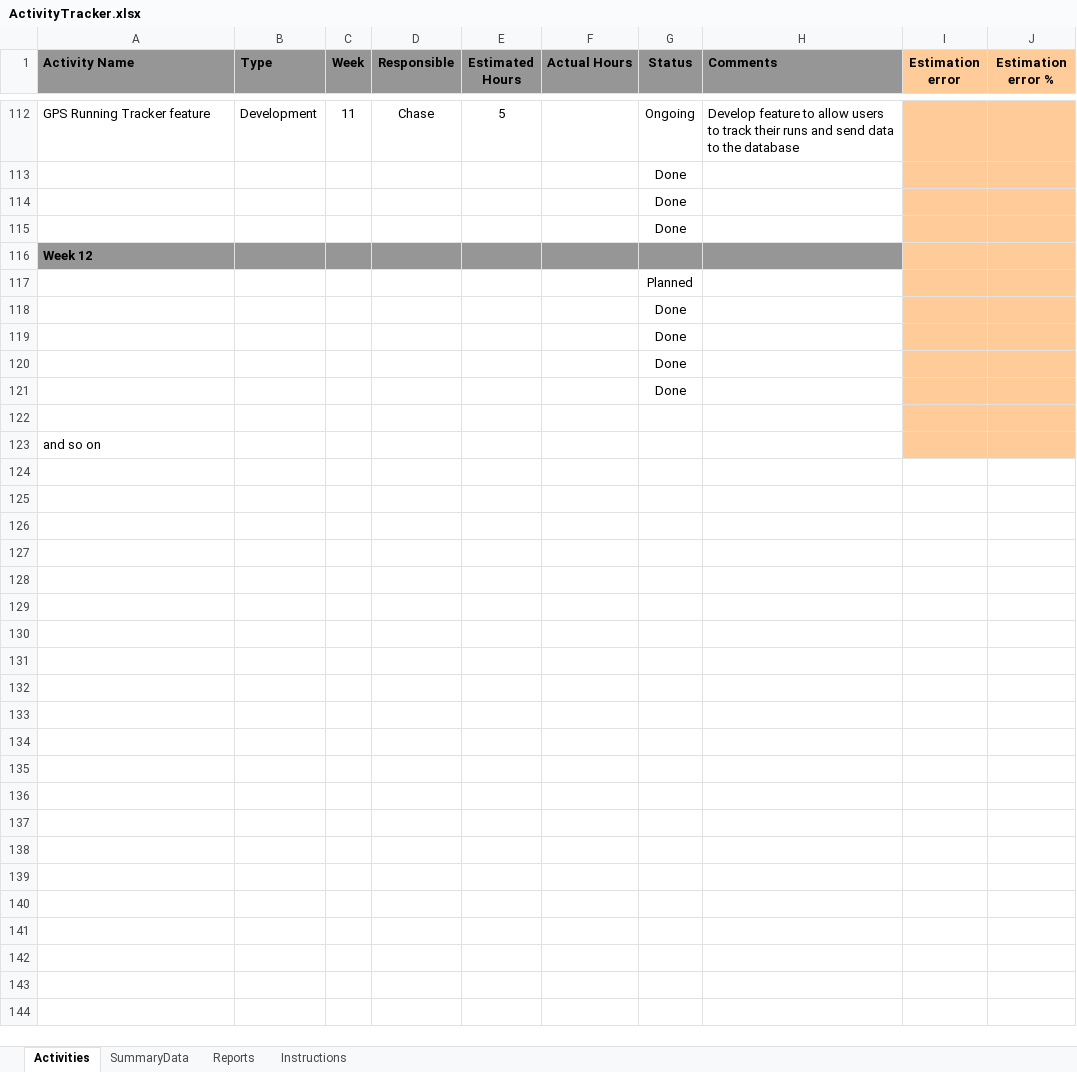
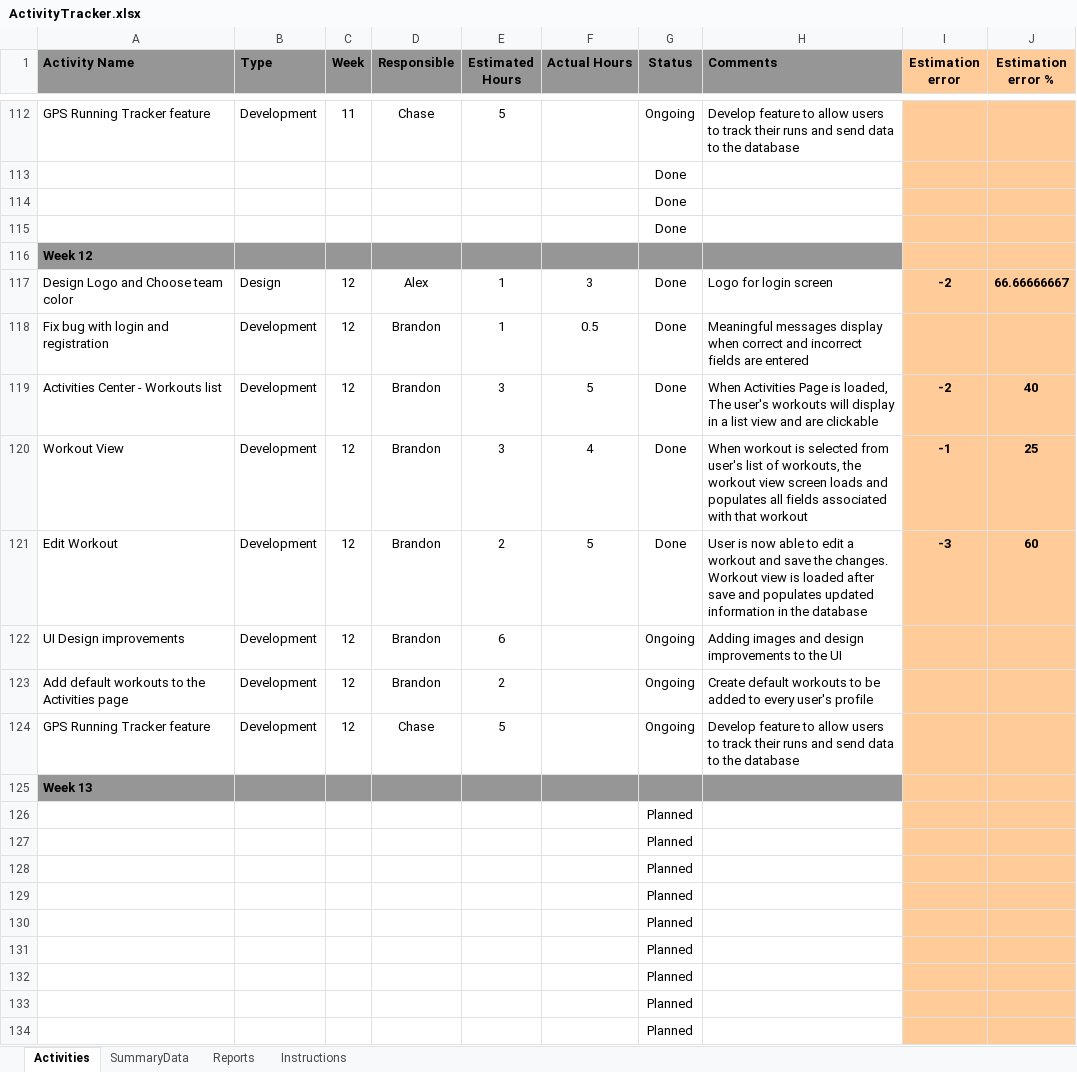
Before and after one commit to brandonhastings/CSCE4444-Team-Focus, an Excel workbook: ActivityTracker.xlsx, sheet Activities, drawn as a sheet; only a part is shown, gaps mark what is left out; values as stored, in another font and other column widths than the file's, no borders; conditional formats not drawn; removed rows and columns are numbered as before the commit, all else as after; the diff names each change by its address in the sheet, - before the commit and + after, or states it on an @@ line.

Commit message:
Add files via upload
Week 12

```diff
--- a/ActivityTracker.xlsx (sheet Activities)
+++ b/ActivityTracker.xlsx (sheet Activities)
+row 117: Design Logo and Choose team color | Design | 12 | Alex | 1 | 3 | Done | Logo for login screen | -2 | 66.66666667
+row 118: Fix bug with login and registration | Development | 12 | Brandon | 1 | 0.5 | Done | Meaningful messages display when correct and incorrect fields are entered
+row 119: Activities Center - Workouts list | Development | 12 | Brandon | 3 | 5 | Done | When Activities Page is loaded, The user's workouts will display in a list view and are clickable | -2 | 40
+row 120: Workout View | Development | 12 | Brandon | 3 | 4 | Done | When workout is selected from user's list of workouts, the workout view screen loads and populates all fields associated with that workout | -1 | 25
+row 121: Edit Workout | Development | 12 | Brandon | 2 | 5 | Done | User is now able to edit a workout and save the changes. Workout view is loaded after save and populates updated information in the database | -3 | 60
+row 122: UI Design improvements | Development | 12 | Brandon | 6 |  | Ongoing | Adding images and design improvements to the UI
+row 123: Add default workouts to the Activities page | Development | 12 | Brandon | 2 |  | Ongoing | Create default workouts to be added to every user's profile
+row 124: GPS Running Tracker feature | Development | 12 | Chase | 5 |  | Ongoing | Develop feature to allow users to track their runs and send data to the database
+row 125: Week 13
-G127:G130 (Status): Done
+G127:G130 (Status): Planned
-G131 (Status): (empty)
+G131 (Status): Planned
-row 123: and so on
+row 132:  |  |  |  |  |  | Planned
+row 133:  |  |  |  |  |  | Planned
+row 134:  |  |  |  |  |  | Planned
```
Also changed, not shown: sheet SummaryData, formulas that keep their value, charts or pictures.
